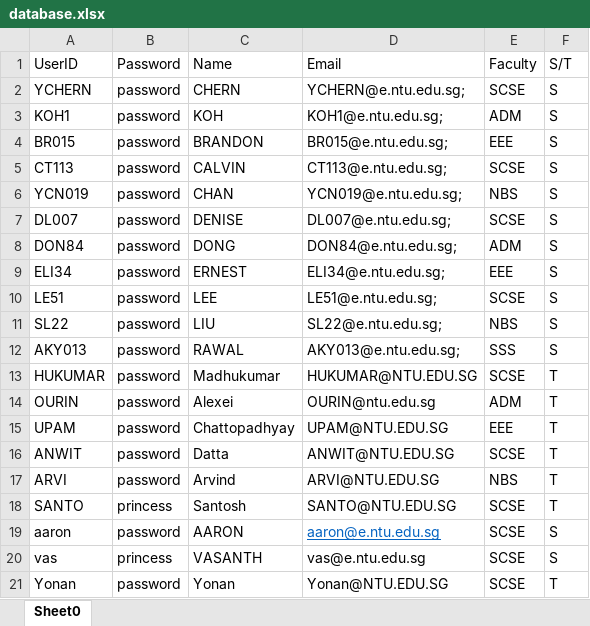
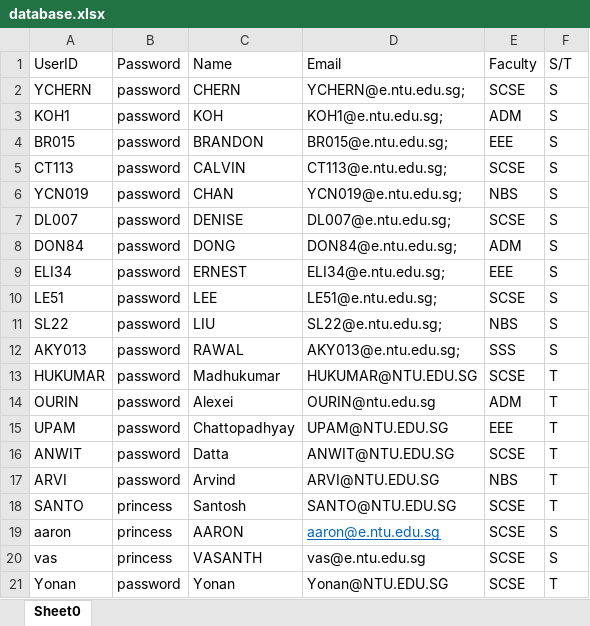
Before and after one commit to NoloriOnica/Camp-System, an Excel workbook: data/database.xlsx, sheet Sheet0, drawn as a sheet; values as stored, in another font and other column widths than the file's, no borders; the diff names each change by its address in the sheet, - before the commit and + after, or states it on an @@ line.

```diff
--- a/data/database.xlsx (sheet Sheet0)
+++ b/data/database.xlsx (sheet Sheet0)
-B19 (Password): password
+B19 (Password): princess
```
Also changed, not shown: 4 other files.
